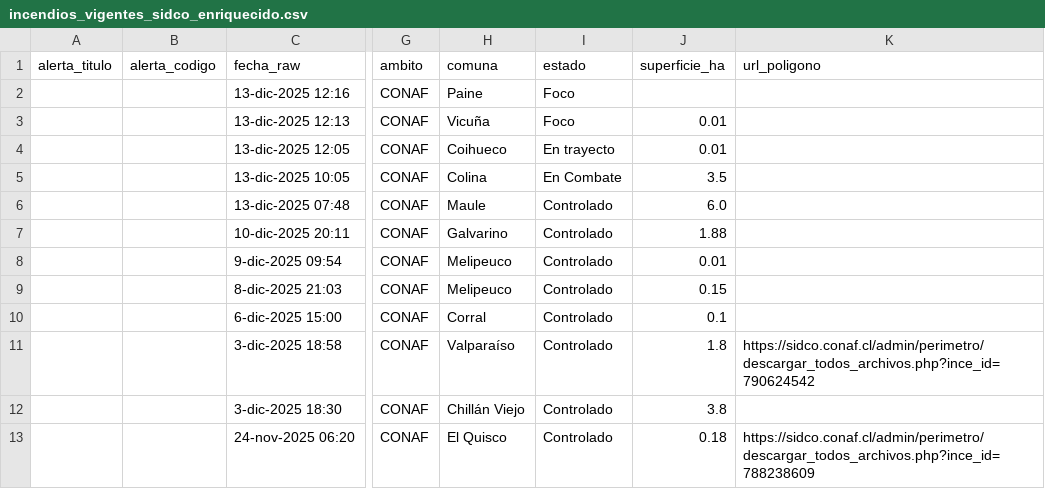
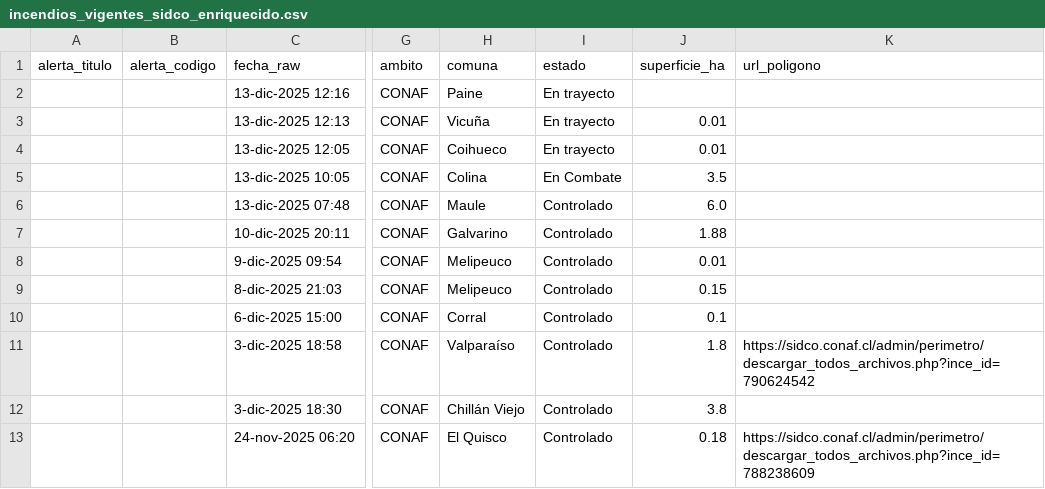
Before and after one commit to FranSENAPRED/sidco-incendios-scraper, a CSV file: incendios_vigentes_sidco_enriquecido.csv, drawn as a sheet; only a part is shown, gaps mark what is left out; the diff names each change by its address in the sheet, - before the commit and + after, or states it on an @@ line.

Commit message:
Actualizar CSV SIDCO

```diff
--- a/incendios_vigentes_sidco_enriquecido.csv
+++ b/incendios_vigentes_sidco_enriquecido.csv
-I2:I3 (estado): Foco
+I2:I3 (estado): En trayecto
```
